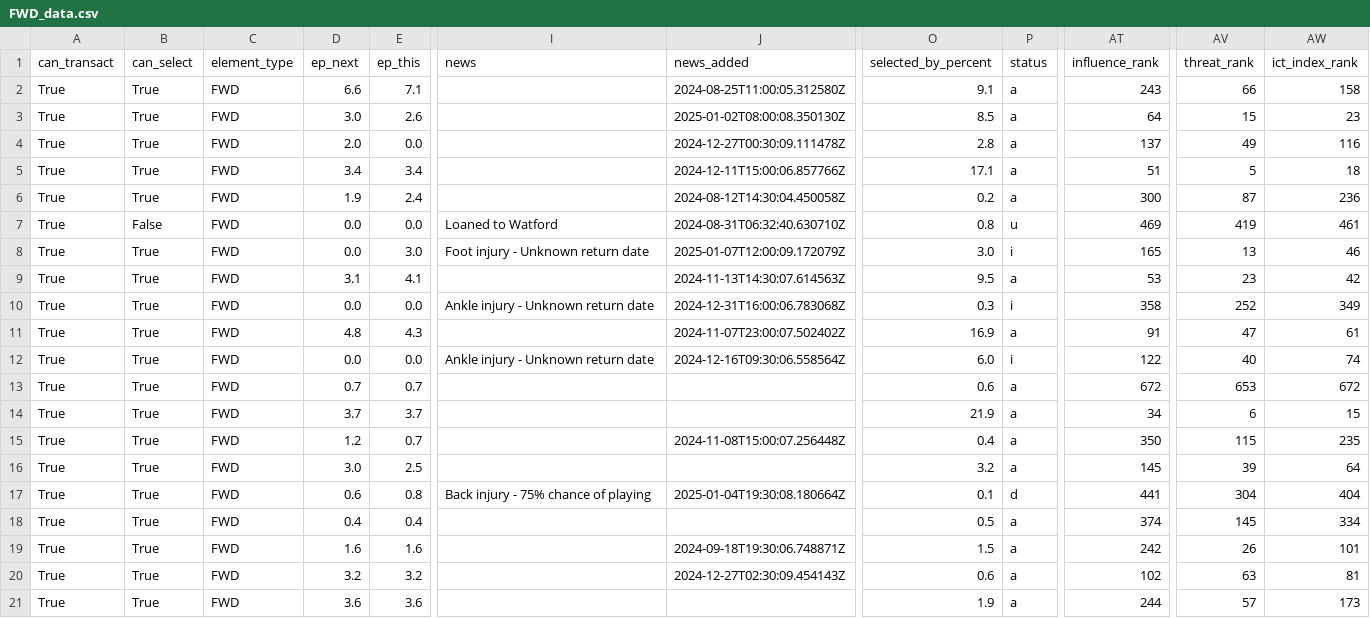
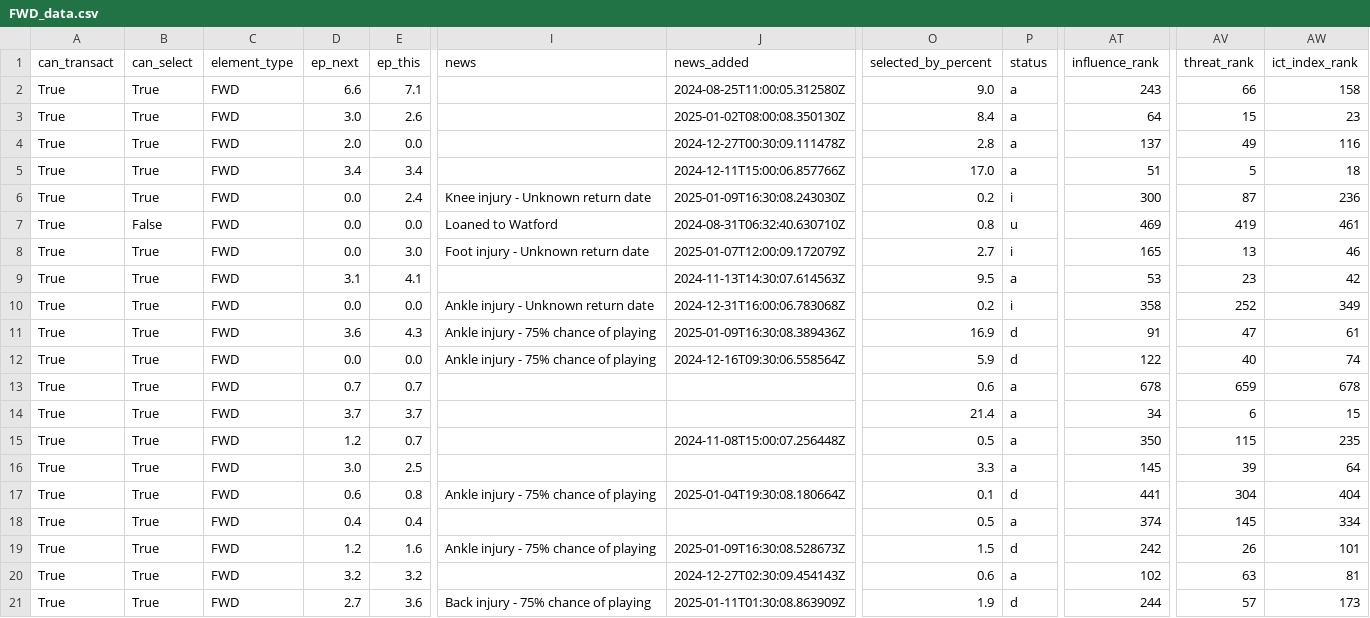
Before and after one commit to GCP-Biryani/fpl-infographics, a CSV file: FWD_data.csv, drawn as a sheet; only a part is shown, gaps mark what is left out; the diff covers the shown part only; the diff names each change by its address in the sheet, - before the commit and + after, or states it on an @@ line.

```diff
--- a/FWD_data.csv
+++ b/FWD_data.csv
-O2 (selected_by_percent): 9.1
+O2 (selected_by_percent): 9.0
-O3 (selected_by_percent): 8.5
+O3 (selected_by_percent): 8.4
-O5 (selected_by_percent): 17.1
+O5 (selected_by_percent): 17.0
-D6 (ep_next): 1.9
+D6 (ep_next): 0.0
-I6 (news): (empty)
+I6 (news): Knee injury - Unknown return date
-J6 (news_added): 2024-08-12T14:30:04.450058Z
+J6 (news_added): 2025-01-09T16:30:08.243030Z
-P6 (status): a
+P6 (status): i
-O8 (selected_by_percent): 3.0
+O8 (selected_by_percent): 2.7
-O10 (selected_by_percent): 0.3
+O10 (selected_by_percent): 0.2
-D11 (ep_next): 4.8
+D11 (ep_next): 3.6
-I11 (news): (empty)
+I11 (news): Ankle injury - 75% chance of playing
-J11 (news_added): 2024-11-07T23:00:07.502402Z
+J11 (news_added): 2025-01-09T16:30:08.389436Z
-P11 (status): a
+P11 (status): d
-I12 (news): Ankle injury - Unknown return date
+I12 (news): Ankle injury - 75% chance of playing
-O12 (selected_by_percent): 6.0
+O12 (selected_by_percent): 5.9
-P12 (status): i
+P12 (status): d
-AT13 (influence_rank): 672
+AT13 (influence_rank): 678
-AV13 (threat_rank): 653
+AV13 (threat_rank): 659
-AW13 (ict_index_rank): 672
+AW13 (ict_index_rank): 678
-O14 (selected_by_percent): 21.9
+O14 (selected_by_percent): 21.4
-O15 (selected_by_percent): 0.4
+O15 (selected_by_percent): 0.5
-O16 (selected_by_percent): 3.2
+O16 (selected_by_percent): 3.3
-I17 (news): Back injury - 75% chance of playing
+I17 (news): Ankle injury - 75% chance of playing
-D19 (ep_next): 1.6
+D19 (ep_next): 1.2
-I19 (news): (empty)
+I19 (news): Ankle injury - 75% chance of playing
-J19 (news_added): 2024-09-18T19:30:06.748871Z
+J19 (news_added): 2025-01-09T16:30:08.528673Z
-P19 (status): a
+P19 (status): d
-D21 (ep_next): 3.6
+D21 (ep_next): 2.7
-I21 (news): (empty)
+I21 (news): Back injury - 75% chance of playing
-J21 (news_added): (empty)
+J21 (news_added): 2025-01-11T01:30:08.863909Z
-P21 (status): a
+P21 (status): d
```
Also changed, not shown: 38 edited cells elsewhere in this file, GKP_data.csv, MID_data.csv, 10 other files.
